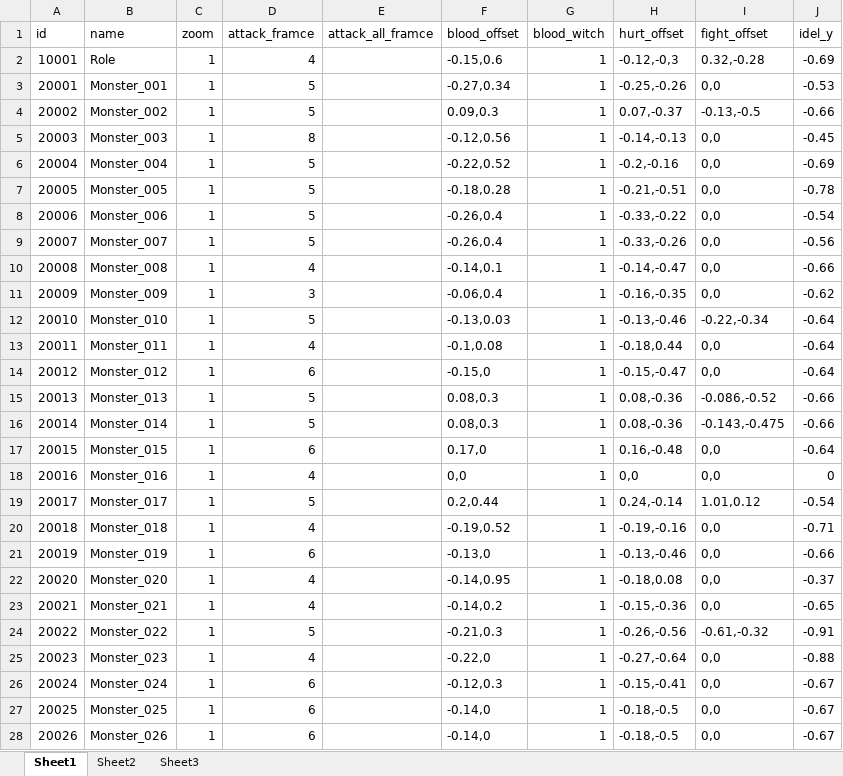
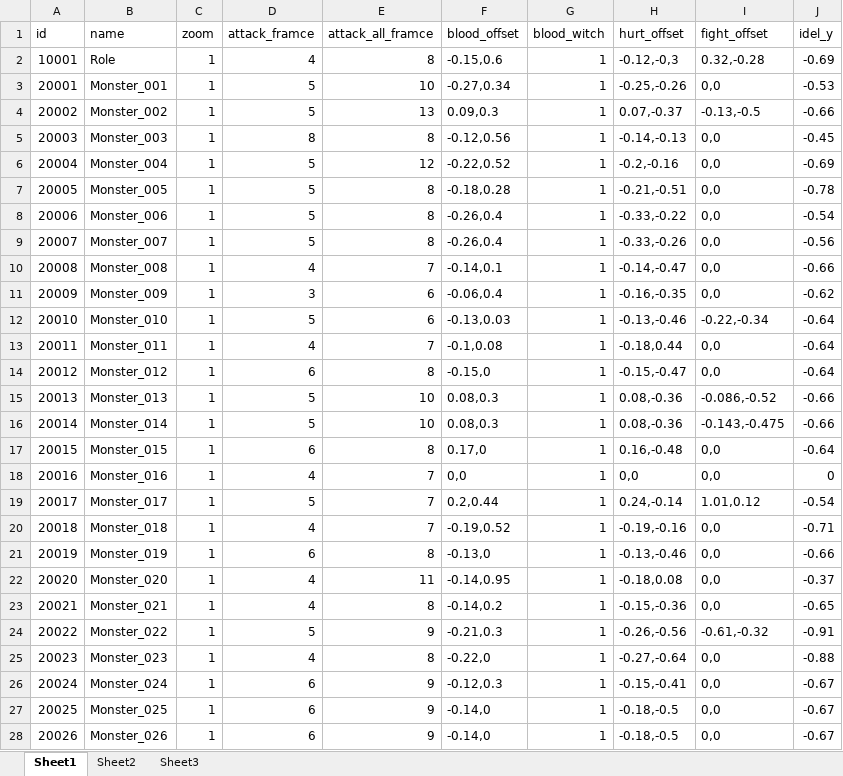
Before and after one commit to a1321253646/ourGame, an Excel workbook: other/配置表/z-资源配置表.xlsx, sheet Sheet1, drawn as a sheet; only a part is shown; values as stored, in another font and other column widths than the file's, no borders; the diff covers the shown part only; the diff names each change by its address in the sheet, - before the commit and + after, or states it on an @@ line.

```diff
--- a/other/配置表/z-资源配置表.xlsx (sheet Sheet1)
+++ b/other/配置表/z-资源配置表.xlsx (sheet Sheet1)
-E2 (attack_all_framce): (empty)
+E2 (attack_all_framce): 8
-E3 (attack_all_framce): (empty)
+E3 (attack_all_framce): 10
-E4 (attack_all_framce): (empty)
+E4 (attack_all_framce): 13
-E5 (attack_all_framce): (empty)
+E5 (attack_all_framce): 8
-E6 (attack_all_framce): (empty)
+E6 (attack_all_framce): 12
-E7:E9 (attack_all_framce): (empty)
+E7:E9 (attack_all_framce): 8
-E10 (attack_all_framce): (empty)
+E10 (attack_all_framce): 7
-E11:E12 (attack_all_framce): (empty)
+E11:E12 (attack_all_framce): 6
-E13 (attack_all_framce): (empty)
+E13 (attack_all_framce): 7
-E14 (attack_all_framce): (empty)
+E14 (attack_all_framce): 8
-E15:E16 (attack_all_framce): (empty)
+E15:E16 (attack_all_framce): 10
-E17 (attack_all_framce): (empty)
+E17 (attack_all_framce): 8
-E18:E20 (attack_all_framce): (empty)
+E18:E20 (attack_all_framce): 7
-E21 (attack_all_framce): (empty)
+E21 (attack_all_framce): 8
-E22 (attack_all_framce): (empty)
+E22 (attack_all_framce): 11
-E23 (attack_all_framce): (empty)
+E23 (attack_all_framce): 8
-E24 (attack_all_framce): (empty)
+E24 (attack_all_framce): 9
-E25 (attack_all_framce): (empty)
+E25 (attack_all_framce): 8
-E26:E28 (attack_all_framce): (empty)
+E26:E28 (attack_all_framce): 9
```
Also changed, not shown: 14 edited cells elsewhere in this sheet, 6 other files.
